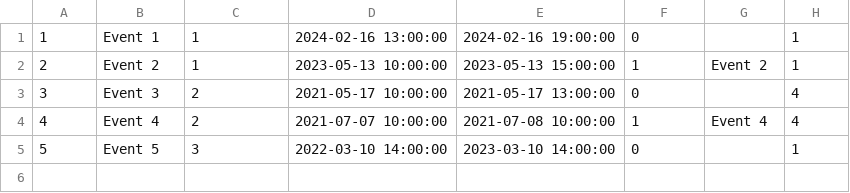
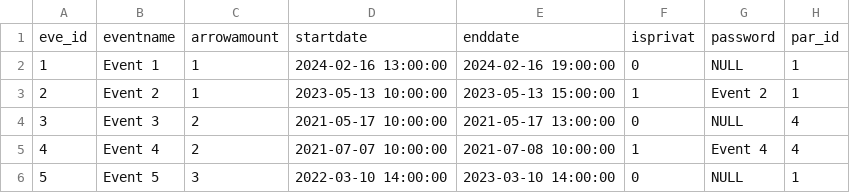
Before and after one commit to BSL2-Project-Consulting/myArchery, a CSV file: dummys/event.csv, drawn as a sheet; addresses are those after the commit; the diff names each change by its address in the sheet, - before the commit and + after, or states it on an @@ line.

Commit message:
save dummys

```diff
--- a/dummys/event.csv
+++ b/dummys/event.csv
+row 1: eve_id | eventname | arrowamount | startdate | enddate | isprivat | password | par_id
-G2: (empty)
+G2: NULL
-G4: (empty)
+G4: NULL
-G6: (empty)
+G6: NULL
```
Also changed, not shown: dummys/arrow.csv, dummys/password_history.csv, 8 other files.
